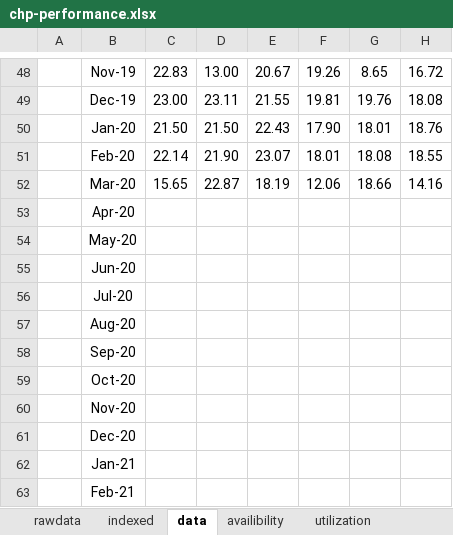
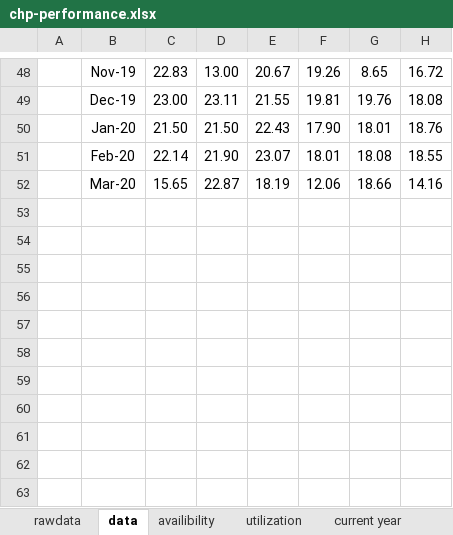
Before and after one commit to sushant4032/CHP, an Excel workbook: Reports/CHP-study/chp-performance.xlsx, sheet data, drawn as a sheet; only a part is shown, gaps mark what is left out; values as stored, in another font and other column widths than the file's, no borders; conditional formats not drawn; the diff names each change by its address in the sheet, - before the commit and + after, or states it on an @@ line.

```diff
--- a/Reports/CHP-study/chp-performance.xlsx (sheet data)
+++ b/Reports/CHP-study/chp-performance.xlsx (sheet data)
-sheet tab: indexed
+sheet tab: current year
-row 53:  | Apr-20
-row 54:  | May-20
-row 55:  | Jun-20
-row 56:  | Jul-20
-row 57:  | Aug-20
-row 58:  | Sep-20
-row 59:  | Oct-20
-row 60:  | Nov-20
-row 61:  | Dec-20
-row 62:  | Jan-21
-row 63:  | Feb-21
```
Also changed, not shown: sheet rawdata, sheet availibility, charts or pictures, Reports/CHP-study/chp-equips.xlsx, Reports/CHP-study/chp-manpower.xlsx, 11 other files.
